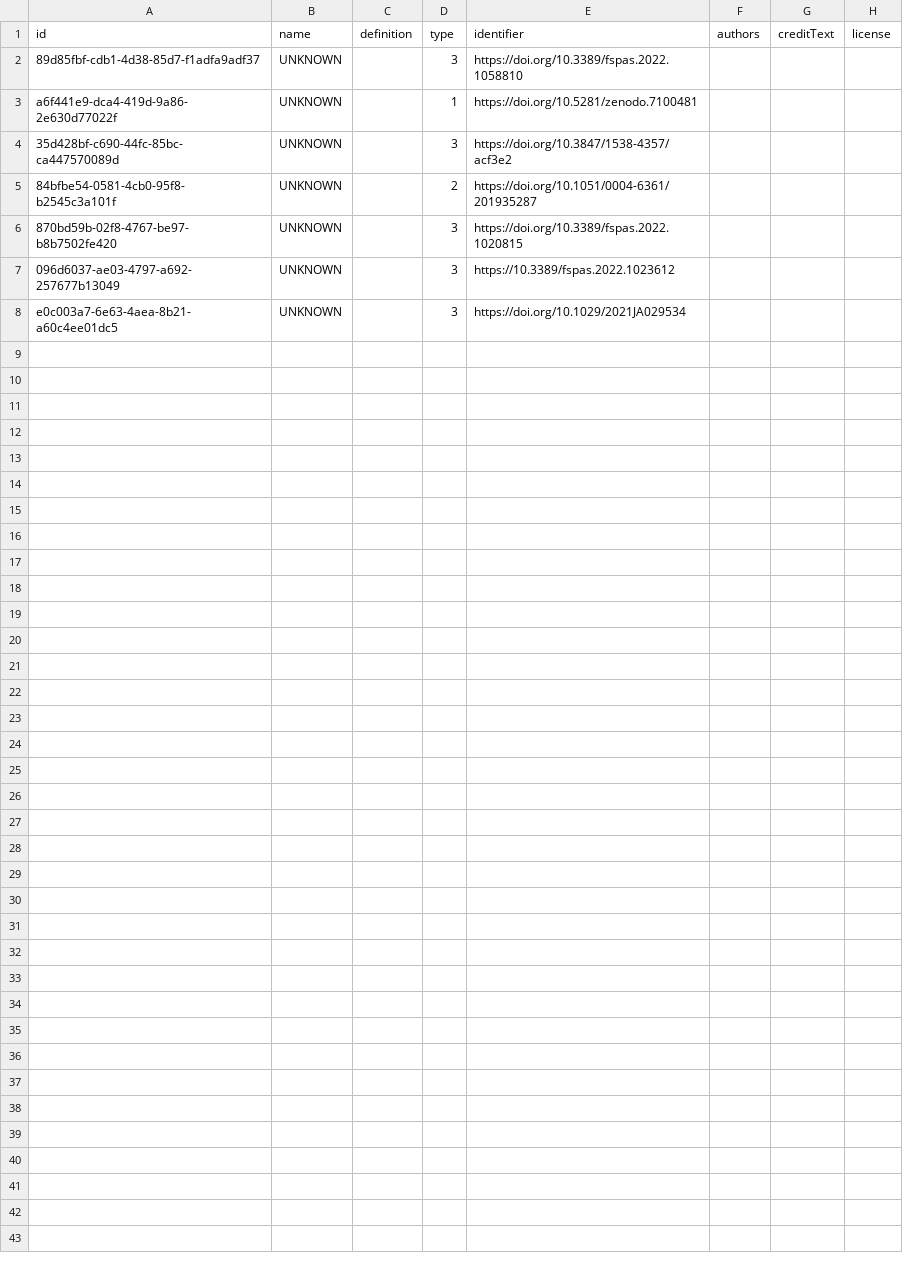
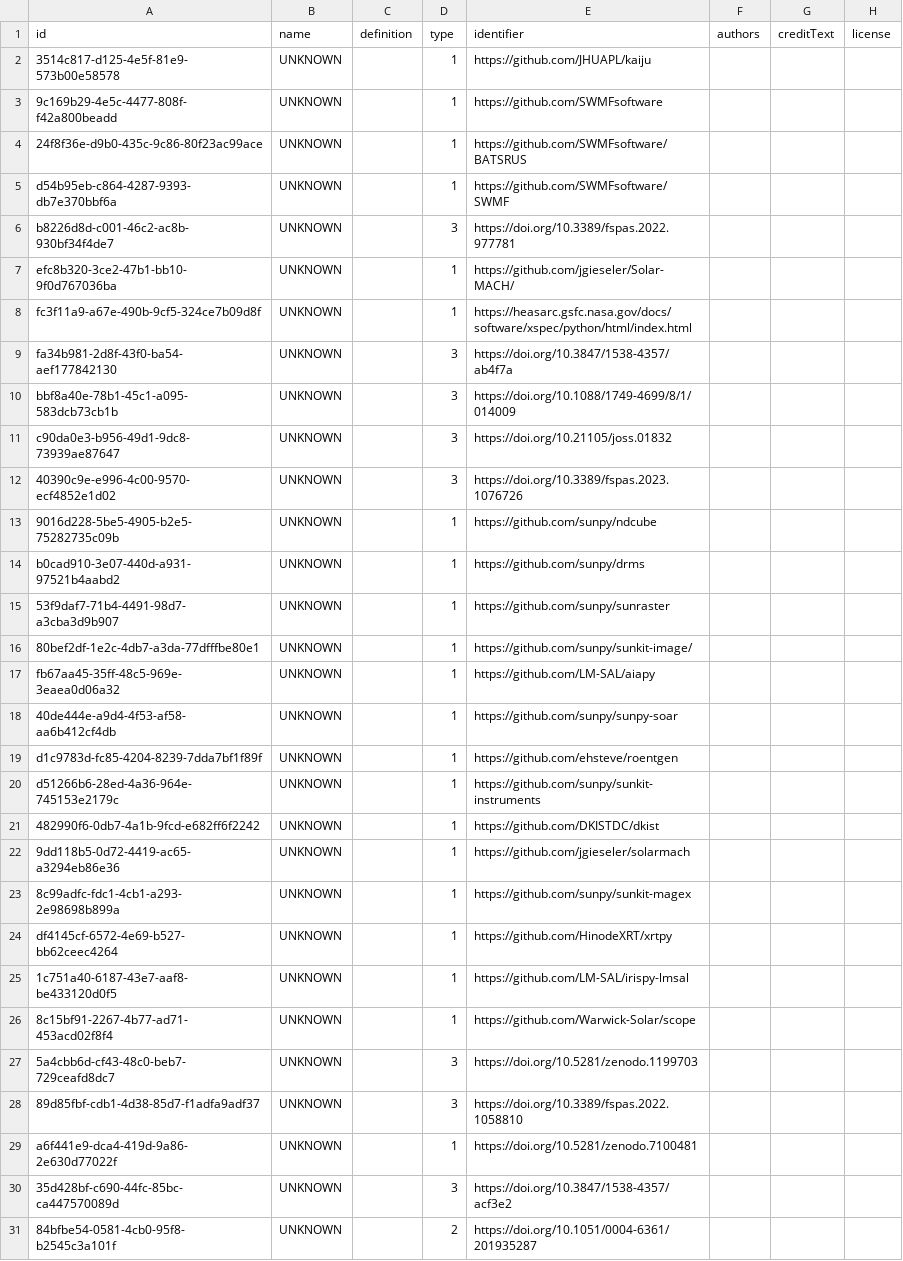
Before and after one commit to Heliophysics-Software-Search-Interface/hssi-website, a CSV file: django/website/config/db/related_item.csv, drawn as a sheet; only a part is shown; the shorter side is filled out with more unchanged rows.

```diff
--- a/django/website/config/db/related_item.csv
+++ b/django/website/config/db/related_item.csv
@@ -1,2 +1,28 @@
 id,name,definition,type,identifier,authors,creditText,license
+3514c817-d125-4e5f-81e9-573b00e58578,UNKNOWN,,1,https://github.com/JHUAPL/kaiju,,,
+9c169b29-4e5c-4477-808f-f42a800beadd,UNKNOWN,,1,https://github.com/SWMFsoftware,,,
+24f8f36e-d9b0-435c-9c86-80f23ac99ace,UNKNOWN,,1,https://github.com/SWMFsoftware/BATSRUS,,,
+d54b95eb-c864-4287-9393-db7e370bbf6a,UNKNOWN,,1,https://github.com/SWMFsoftware/SWMF,,,
+b8226d8d-c001-46c2-ac8b-930bf34f4de7,UNKNOWN,,3,https://doi.org/10.3389/fspas.2022.977781,,,
+efc8b320-3ce2-47b1-bb10-9f0d767036ba,UNKNOWN,,1,https://github.com/jgieseler/Solar-MACH/,,,
+fc3f11a9-a67e-490b-9cf5-324ce7b09d8f,UNKNOWN,,1,https://heasarc.gsfc.nasa.gov/docs/software/xspec/python/html/index.html,,,
+fa34b981-2d8f-43f0-ba54-aef177842130,UNKNOWN,,3,https://doi.org/10.3847/1538-4357/ab4f7a,,,
+bbf8a40e-78b1-45c1-a095-583dcb73cb1b,UNKNOWN,,3,https://doi.org/10.1088/1749-4699/8/1/014009,,,
+c90da0e3-b956-49d1-9dc8-73939ae87647,UNKNOWN,,3,https://doi.org/10.21105/joss.01832,,,
+40390c9e-e996-4c00-9570-ecf4852e1d02,UNKNOWN,,3,https://doi.org/10.3389/fspas.2023.1076726,,,
+9016d228-5be5-4905-b2e5-75282735c09b,UNKNOWN,,1,https://github.com/sunpy/ndcube,,,
+b0cad910-3e07-440d-a931-97521b4aabd2,UNKNOWN,,1,https://github.com/sunpy/drms,,,
+53f9daf7-71b4-4491-98d7-a3cba3d9b907,UNKNOWN,,1,https://github.com/sunpy/sunraster,,,
+80bef2df-1e2c-4db7-a3da-77dfffbe80e1,UNKNOWN,,1,https://github.com/sunpy/sunkit-image/,,,
+fb67aa45-35ff-48c5-969e-3eaea0d06a32,UNKNOWN,,1,https://github.com/LM-SAL/aiapy,,,
+40de444e-a9d4-4f53-af58-aa6b412cf4db,UNKNOWN,,1,https://github.com/sunpy/sunpy-soar,,,
+d1c9783d-fc85-4204-8239-7dda7bf1f89f,UNKNOWN,,1,https://github.com/ehsteve/roentgen,,,
+d51266b6-28ed-4a36-964e-745153e2179c,UNKNOWN,,1,https://github.com/sunpy/sunkit-instruments,,,
+482990f6-0db7-4a1b-9fcd-e682ff6f2242,UNKNOWN,,1,https://github.com/DKISTDC/dkist,,,
+9dd118b5-0d72-4419-ac65-a3294eb86e36,UNKNOWN,,1,https://github.com/jgieseler/solarmach,,,
+8c99adfc-fdc1-4cb1-a293-2e98698b899a,UNKNOWN,,1,https://github.com/sunpy/sunkit-magex,,,
+df4145cf-6572-4e69-b527-bb62ceec4264,UNKNOWN,,1,https://github.com/HinodeXRT/xrtpy,,,
+1c751a40-6187-43e7-aaf8-be433120d0f5,UNKNOWN,,1,https://github.com/LM-SAL/irispy-lmsal,,,
+8c15bf91-2267-4b77-ad71-453acd02f8f4,UNKNOWN,,1,https://github.com/Warwick-Solar/scope,,,
+5a4cbb6d-cf43-48c0-beb7-729ceafd8dc7,UNKNOWN,,3,https://doi.org/10.5281/zenodo.1199703,,,
 89d85fbf-cdb1-4d38-85d7-f1adfa9adf37,UNKNOWN,,3,https://doi.org/10.3389/fspas.2022.1058810,,,
```
Also changed, not shown: django/website/config/db/keyword.csv, django/website/config/db/license.csv, 15 other files.
